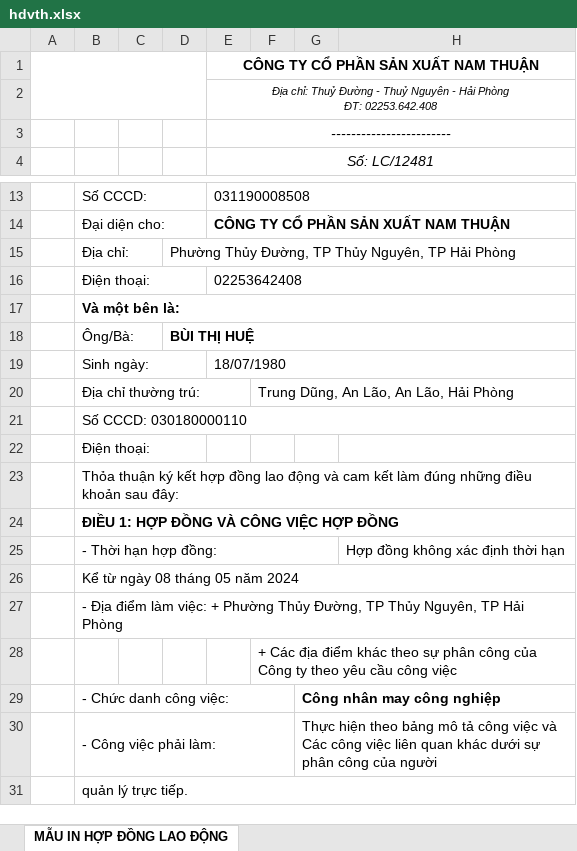
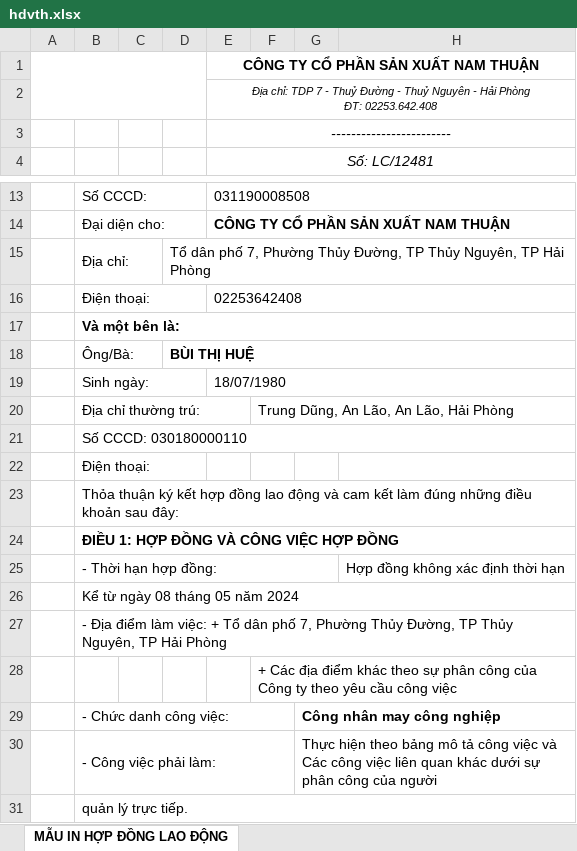
Before and after one commit to mrdotiendat1992/HRM, an Excel workbook: static/uploads/mau/hopdong/nt1/duoi_o2/hdvth.xlsx, sheet MẪU IN HỢP ĐỒNG LAO ĐỘNG, drawn as a sheet; only a part is shown, gaps mark what is left out; values as stored, in another font and other column widths than the file's, no borders; charts and pictures not drawn; the diff names each change by its address in the sheet, - before the commit and + after, or states it on an @@ line.

```diff
--- a/static/uploads/mau/hopdong/nt1/duoi_o2/hdvth.xlsx (sheet MẪU IN HỢP ĐỒNG LAO ĐỘNG)
+++ b/static/uploads/mau/hopdong/nt1/duoi_o2/hdvth.xlsx (sheet MẪU IN HỢP ĐỒNG LAO ĐỘNG)
-E2: Địa chỉ: Thuỷ Đường…
+E2: Địa chỉ: TDP 7 - Thuỷ Đường…
-D15: Phường Thủy…
+D15: Tổ dân phố 7, Phường Thủy…
-B27: …việc: + Phường Thủy…
+B27: …việc: + Tổ dân phố 7, Phường Thủy…
```
Also changed, not shown: static/uploads/mau/hopdong/nt1/duoi_o2/hdcth.xlsx, static/uploads/mau/hopdong/nt1/duoi_o2/hdtv.xlsx, 6 other files.
